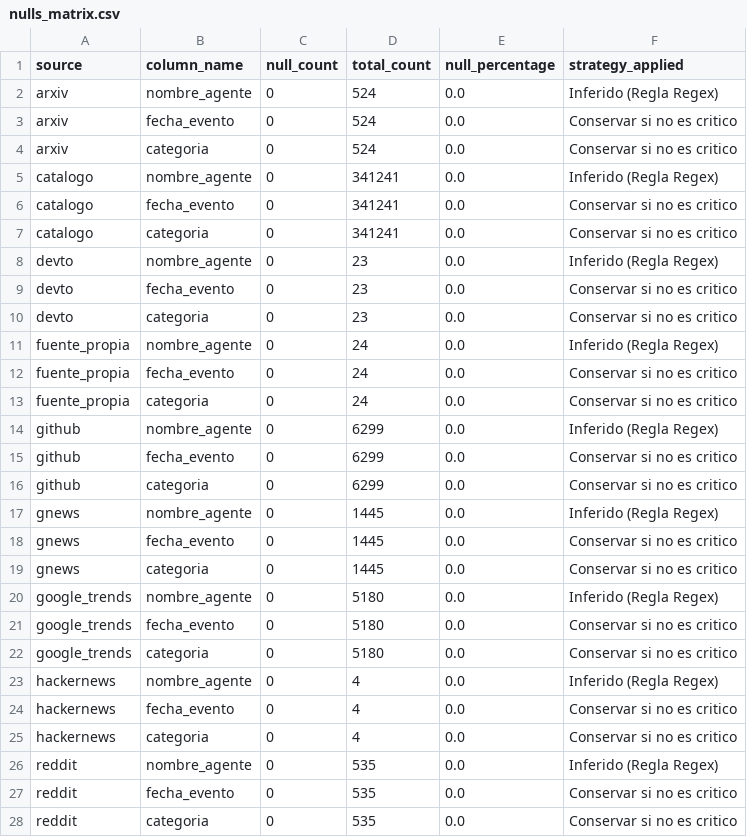
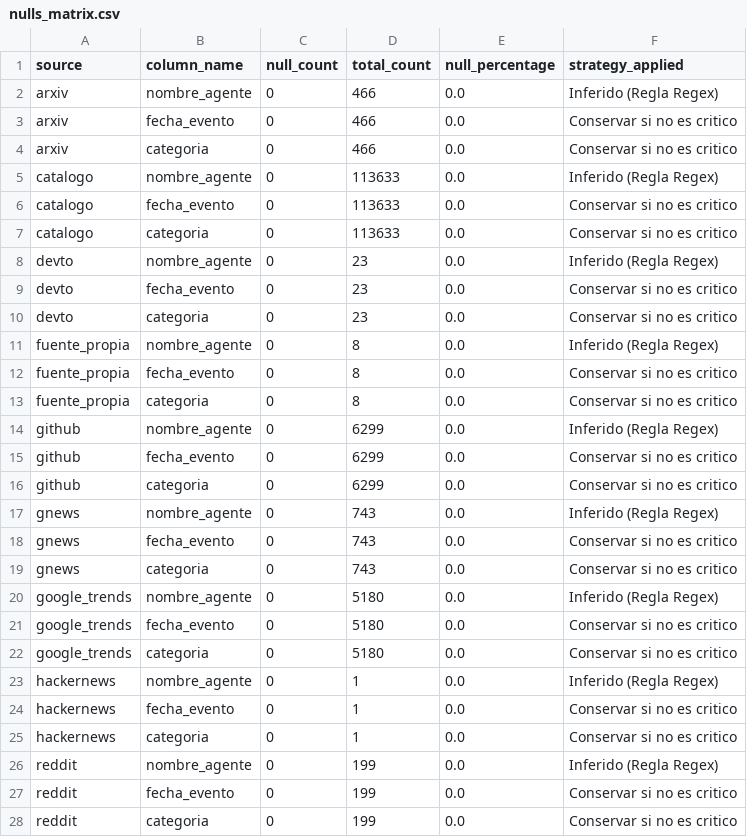
Before and after one commit to DevTorres404/ai-agents-adoption-observatory, a CSV file: etl/docs/evidencias/nulls_matrix.csv, drawn as a sheet; only a part is shown; the diff covers the shown part only.

```diff
--- a/etl/docs/evidencias/nulls_matrix.csv
+++ b/etl/docs/evidencias/nulls_matrix.csv
@@ -1,8 +1,8 @@
 source,column_name,null_count,total_count,null_percentage,strategy_applied
-arxiv,nombre_agente,0,524,0.0,Inferido (Regla Regex)
-arxiv,fecha_evento,0,524,0.0,Conservar si no es critico
-arxiv,categoria,0,524,0.0,Conservar si no es critico
-catalogo,nombre_agente,0,341241,0.0,Inferido (Regla Regex)
-catalogo,fecha_evento,0,341241,0.0,Conservar si no es critico
-catalogo,categoria,0,341241,0.0,Conservar si no es critico
+arxiv,nombre_agente,0,466,0.0,Inferido (Regla Regex)
+arxiv,fecha_evento,0,466,0.0,Conservar si no es critico
+arxiv,categoria,0,466,0.0,Conservar si no es critico
+catalogo,nombre_agente,0,113633,0.0,Inferido (Regla Regex)
+catalogo,fecha_evento,0,113633,0.0,Conservar si no es critico
+catalogo,categoria,0,113633,0.0,Conservar si no es critico
 devto,nombre_agente,0,23,0.0,Inferido (Regla Regex)
@@ -10,5 +10,5 @@ devto,fecha_evento,0,23,0.0,Conservar si no es critico
 devto,categoria,0,23,0.0,Conservar si no es critico
-fuente_propia,nombre_agente,0,24,0.0,Inferido (Regla Regex)
-fuente_propia,fecha_evento,0,24,0.0,Conservar si no es critico
-fuente_propia,categoria,0,24,0.0,Conservar si no es critico
+fuente_propia,nombre_agente,0,8,0.0,Inferido (Regla Regex)
+fuente_propia,fecha_evento,0,8,0.0,Conservar si no es critico
+fuente_propia,categoria,0,8,0.0,Conservar si no es critico
 github,nombre_agente,0,6299,0.0,Inferido (Regla Regex)
@@ -16,5 +16,5 @@ github,fecha_evento,0,6299,0.0,Conservar si no es critico
 github,categoria,0,6299,0.0,Conservar si no es critico
-gnews,nombre_agente,0,1445,0.0,Inferido (Regla Regex)
-gnews,fecha_evento,0,1445,0.0,Conservar si no es critico
-gnews,categoria,0,1445,0.0,Conservar si no es critico
+gnews,nombre_agente,0,743,0.0,Inferido (Regla Regex)
+gnews,fecha_evento,0,743,0.0,Conservar si no es critico
+gnews,categoria,0,743,0.0,Conservar si no es critico
 google_trends,nombre_agente,0,5180,0.0,Inferido (Regla Regex)
@@ -22,7 +22,7 @@ google_trends,fecha_evento,0,5180,0.0,Conservar si no es critico
 google_trends,categoria,0,5180,0.0,Conservar si no es critico
-hackernews,nombre_agente,0,4,0.0,Inferido (Regla Regex)
-hackernews,fecha_evento,0,4,0.0,Conservar si no es critico
-hackernews,categoria,0,4,0.0,Conservar si no es critico
-reddit,nombre_agente,0,535,0.0,Inferido (Regla Regex)
-reddit,fecha_evento,0,535,0.0,Conservar si no es critico
-reddit,categoria,0,535,0.0,Conservar si no es critico
+hackernews,nombre_agente,0,1,0.0,Inferido (Regla Regex)
+hackernews,fecha_evento,0,1,0.0,Conservar si no es critico
+hackernews,categoria,0,1,0.0,Conservar si no es critico
+reddit,nombre_agente,0,199,0.0,Inferido (Regla Regex)
+reddit,fecha_evento,0,199,0.0,Conservar si no es critico
+reddit,categoria,0,199,0.0,Conservar si no es critico
```
Also changed, not shown: 3 edited cells elsewhere in this file, etl/docs/evidencias/dedup_report.csv, etl/docs/evidencias/quality_issue_breakdown.csv, 44 other files.
